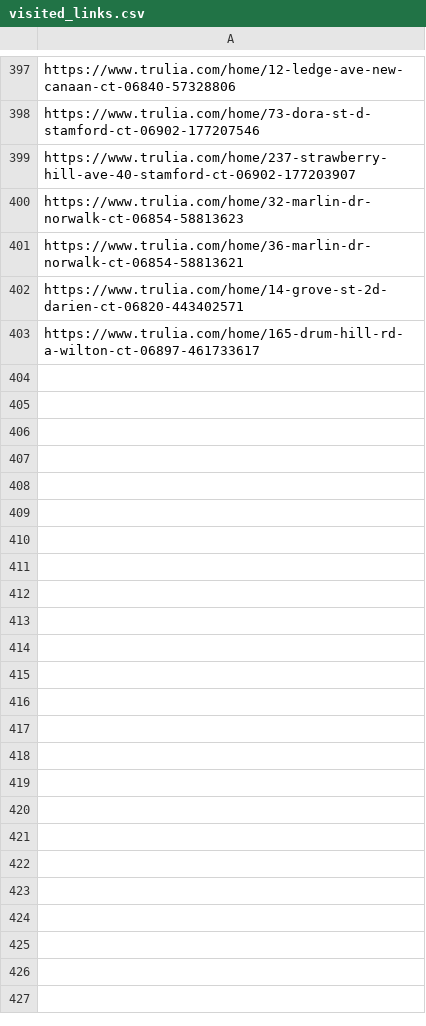
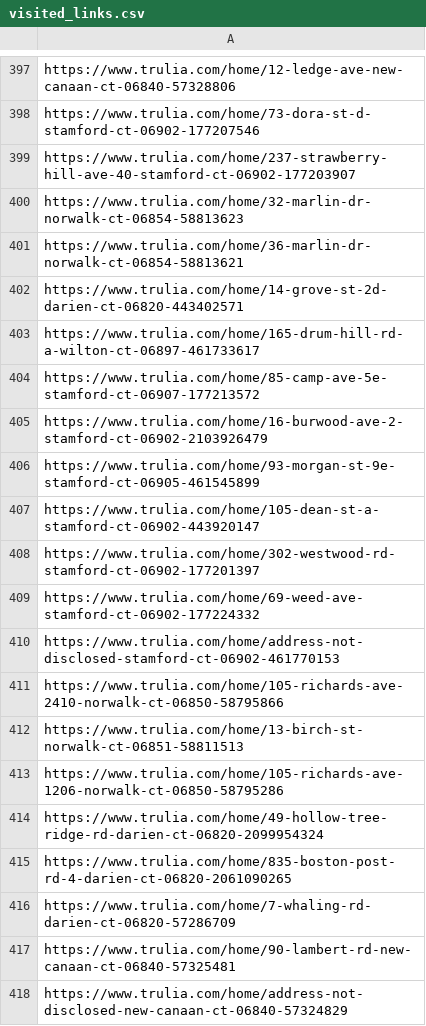
Before and after one commit to wistel-alexander/Blues-Point-Real-State, a CSV file: Trulia Rent/visited_links.csv, drawn as a sheet; only a part is shown, gaps mark what is left out; the diff names each change by its address in the sheet, - before the commit and + after, or states it on an @@ line.

```diff
--- a/Trulia Rent/visited_links.csv
+++ b/Trulia Rent/visited_links.csv
+row 404: https://www.trulia.com/home/85-camp-ave-5e-stamford-ct-06907-177213572
+row 405: https://www.trulia.com/home/16-burwood-ave-2-stamford-ct-06902-2103926479
+row 406: https://www.trulia.com/home/93-morgan-st-9e-stamford-ct-06905-461545899
+row 407: https://www.trulia.com/home/105-dean-st-a-stamford-ct-06902-443920147
+row 408: https://www.trulia.com/home/302-westwood-rd-stamford-ct-06902-177201397
+row 409: https://www.trulia.com/home/69-weed-ave-stamford-ct-06902-177224332
+row 410: https://www.trulia.com/home/address-not-disclosed-stamford-ct-06902-461770153
+row 411: https://www.trulia.com/home/105-richards-ave-2410-norwalk-ct-06850-58795866
+row 412: https://www.trulia.com/home/13-birch-st-norwalk-ct-06851-58811513
+row 413: https://www.trulia.com/home/105-richards-ave-1206-norwalk-ct-06850-58795286
+row 414: https://www.trulia.com/home/49-hollow-tree-ridge-rd-darien-ct-06820-2099954324
+row 415: https://www.trulia.com/home/835-boston-post-rd-4-darien-ct-06820-2061090265
+row 416: https://www.trulia.com/home/7-whaling-rd-darien-ct-06820-57286709
+row 417: https://www.trulia.com/home/90-lambert-rd-new-canaan-ct-06840-57325481
+row 418: https://www.trulia.com/home/address-not-disclosed-new-canaan-ct-06840-57324829
```
Also changed, not shown: Trulia Buy/visited_links_buy.csv, Trulia Rent/trulia_rent_data.csv.
